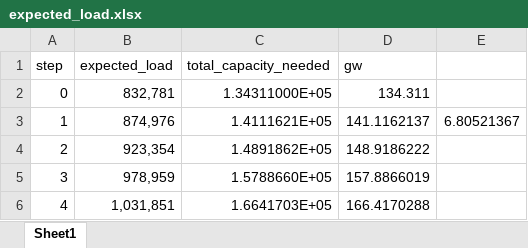
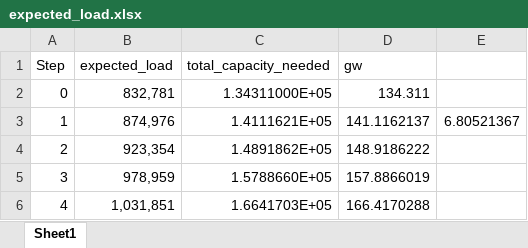
Before and after one commit to abigailweeks-rmi/Thesis, an Excel workbook: Thesis/expected_load.xlsx, sheet Sheet1, drawn as a sheet; only a part is shown; values as stored, in another font and other column widths than the file's, no borders; the diff names each change by its address in the sheet, - before the commit and + after, or states it on an @@ line.

```diff
--- a/Thesis/expected_load.xlsx (sheet Sheet1)
+++ b/Thesis/expected_load.xlsx (sheet Sheet1)
-A1: step
+A1: Step
```
Also changed, not shown: Thesis/developer_states.xlsx, Thesis/developer_states_exported.xlsx, 13 other files.
